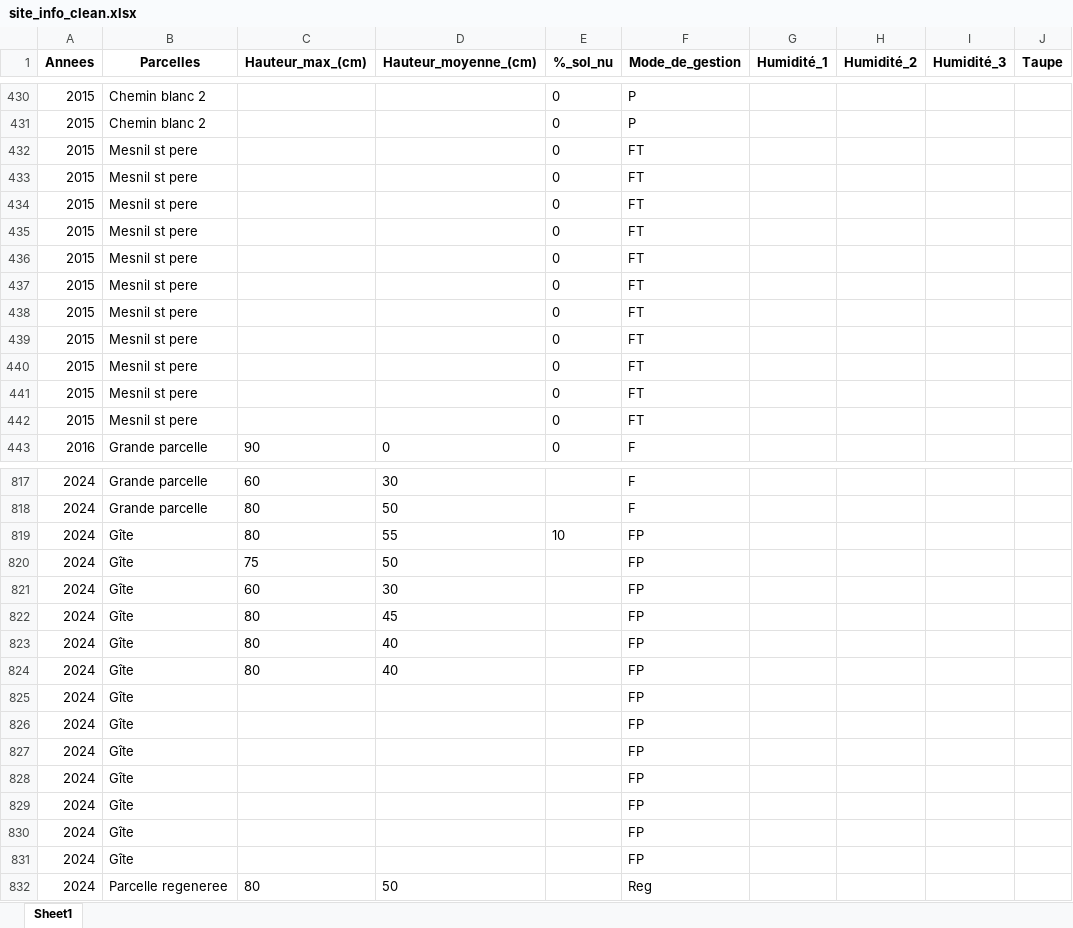
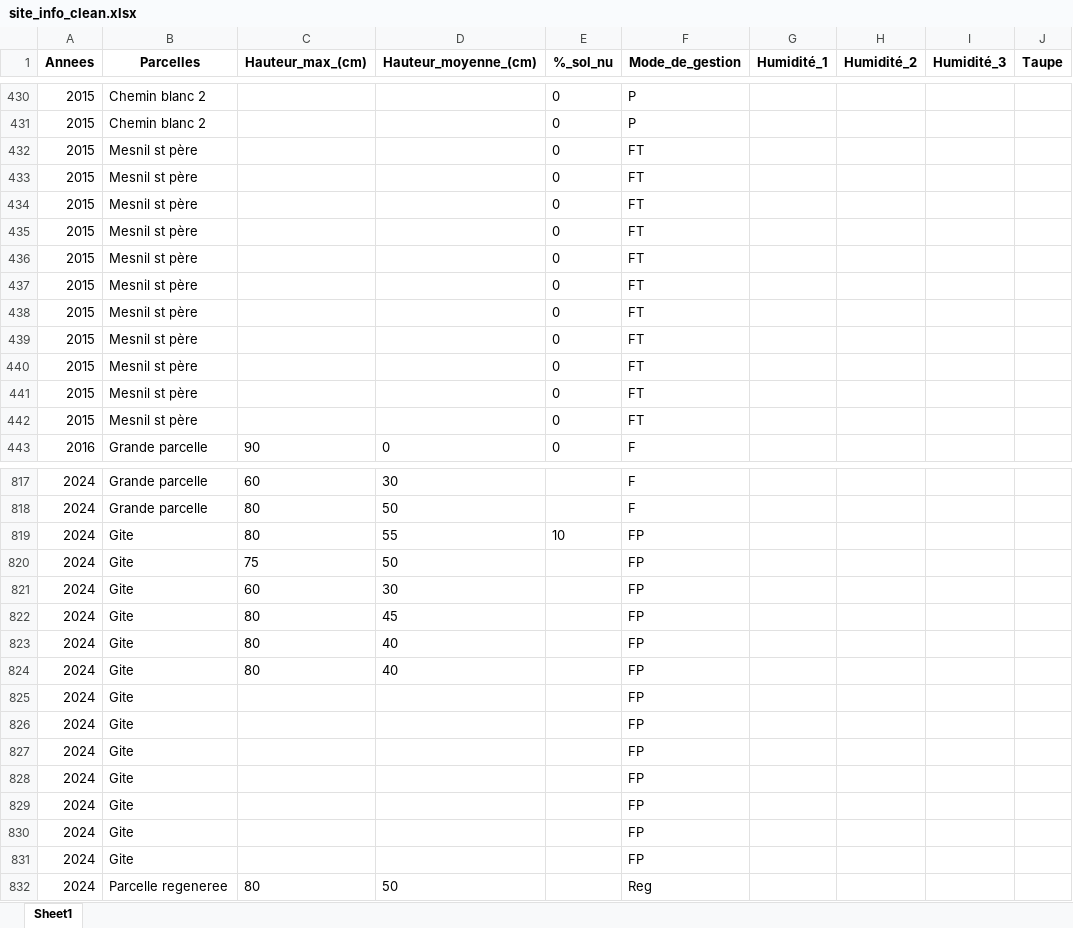
Before and after one commit to katmolinaro/Prairie, an Excel workbook: output/site_info_clean.xlsx, sheet Sheet1, drawn as a sheet; only a part is shown, gaps mark what is left out; values as stored, in another font and other column widths than the file's, no borders; the diff covers the shown part only; the diff names each change by its address in the sheet, - before the commit and + after, or states it on an @@ line.

```diff
--- a/output/site_info_clean.xlsx (sheet Sheet1)
+++ b/output/site_info_clean.xlsx (sheet Sheet1)
-B432:B442 (Parcelles): Mesnil st pere
+B432:B442 (Parcelles): Mesnil st père
-B819:B831 (Parcelles): Gîte
+B819:B831 (Parcelles): Gite
```
Also changed, not shown: 49 added rows, 1 removed row and 137 edited cells elsewhere in this sheet, output/prairie_sp_clean.xlsx.
